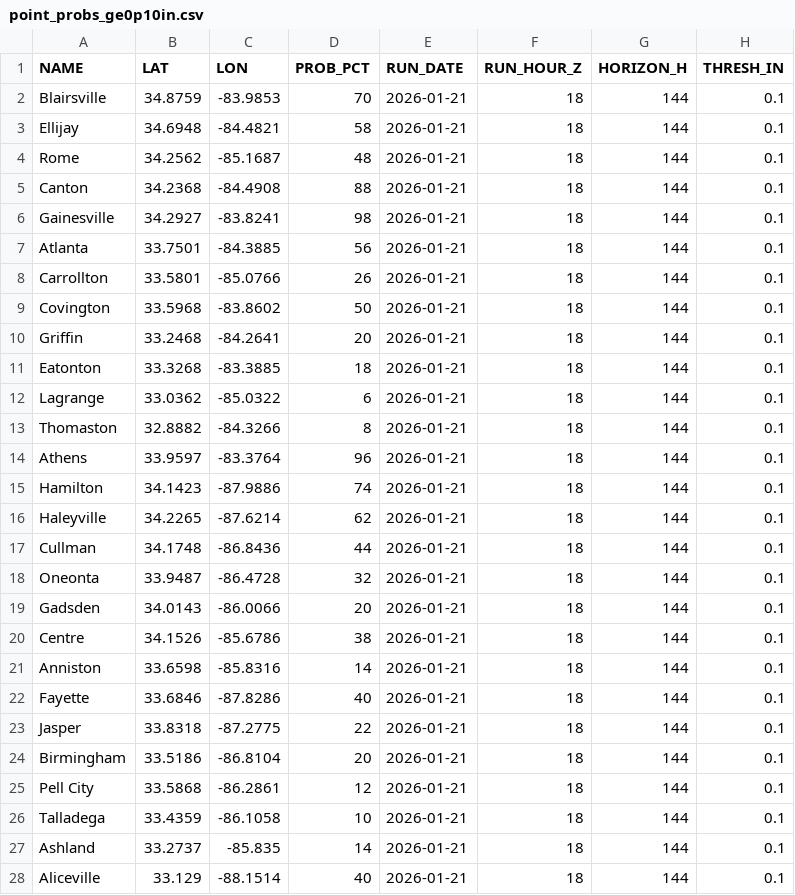
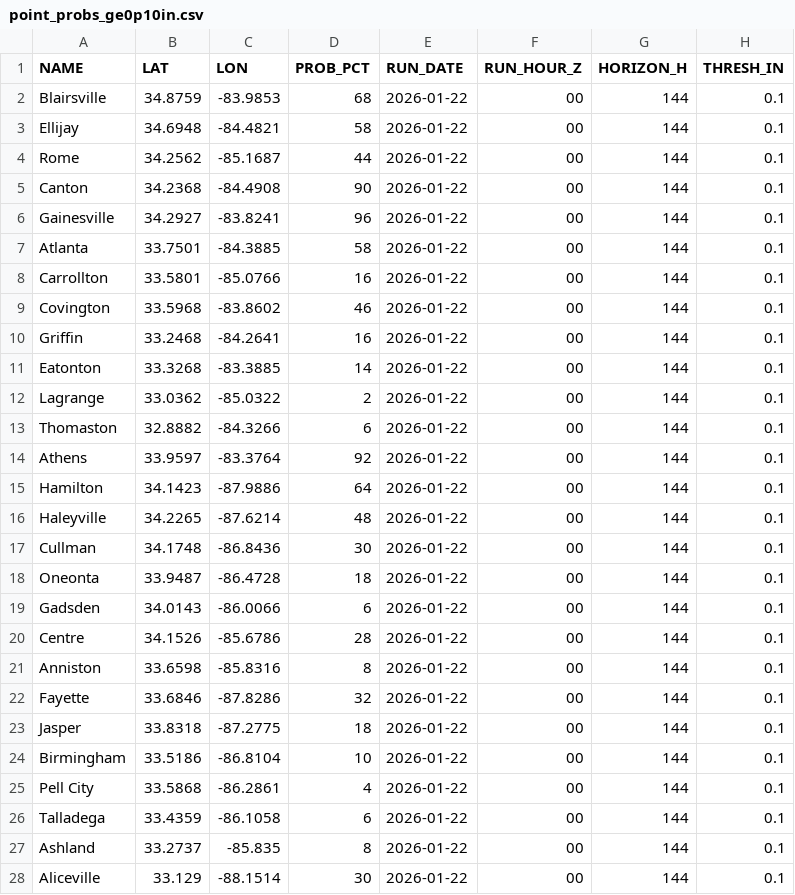
Before and after one commit to gtdish/GIS_Data, a CSV file: ice_prob/point_probs_ge0p10in.csv, drawn as a sheet; only a part is shown; the diff covers the shown part only.

```diff
--- a/ice_prob/point_probs_ge0p10in.csv
+++ b/ice_prob/point_probs_ge0p10in.csv
@@ -1,28 +1,28 @@
 NAME,LAT,LON,PROB_PCT,RUN_DATE,RUN_HOUR_Z,HORIZON_H,THRESH_IN
-Blairsville,34.8759,-83.9853,70,2026-01-21,18,144,0.1
-Ellijay,34.6948,-84.4821,58,2026-01-21,18,144,0.1
-Rome,34.2562,-85.1687,48,2026-01-21,18,144,0.1
-Canton,34.2368,-84.4908,88,2026-01-21,18,144,0.1
-Gainesville,34.2927,-83.8241,98,2026-01-21,18,144,0.1
-Atlanta,33.7501,-84.3885,56,2026-01-21,18,144,0.1
-Carrollton,33.5801,-85.0766,26,2026-01-21,18,144,0.1
-Covington,33.5968,-83.8602,50,2026-01-21,18,144,0.1
-Griffin,33.2468,-84.2641,20,2026-01-21,18,144,0.1
-Eatonton,33.3268,-83.3885,18,2026-01-21,18,144,0.1
-Lagrange,33.0362,-85.0322,6,2026-01-21,18,144,0.1
-Thomaston,32.8882,-84.3266,8,2026-01-21,18,144,0.1
-Athens,33.9597,-83.3764,96,2026-01-21,18,144,0.1
-Hamilton,34.1423,-87.9886,74,2026-01-21,18,144,0.1
-Haleyville,34.2265,-87.6214,62,2026-01-21,18,144,0.1
-Cullman,34.1748,-86.8436,44,2026-01-21,18,144,0.1
-Oneonta,33.9487,-86.4728,32,2026-01-21,18,144,0.1
-Gadsden,34.0143,-86.0066,20,2026-01-21,18,144,0.1
-Centre,34.1526,-85.6786,38,2026-01-21,18,144,0.1
-Anniston,33.6598,-85.8316,14,2026-01-21,18,144,0.1
-Fayette,33.6846,-87.8286,40,2026-01-21,18,144,0.1
-Jasper,33.8318,-87.2775,22,2026-01-21,18,144,0.1
-Birmingham,33.5186,-86.8104,20,2026-01-21,18,144,0.1
-Pell City,33.5868,-86.2861,12,2026-01-21,18,144,0.1
-Talladega,33.4359,-86.1058,10,2026-01-21,18,144,0.1
-Ashland,33.2737,-85.835,14,2026-01-21,18,144,0.1
-Aliceville,33.129,-88.1514,40,2026-01-21,18,144,0.1
+Blairsville,34.8759,-83.9853,68,2026-01-22,00,144,0.1
+Ellijay,34.6948,-84.4821,58,2026-01-22,00,144,0.1
+Rome,34.2562,-85.1687,44,2026-01-22,00,144,0.1
+Canton,34.2368,-84.4908,90,2026-01-22,00,144,0.1
+Gainesville,34.2927,-83.8241,96,2026-01-22,00,144,0.1
+Atlanta,33.7501,-84.3885,58,2026-01-22,00,144,0.1
+Carrollton,33.5801,-85.0766,16,2026-01-22,00,144,0.1
+Covington,33.5968,-83.8602,46,2026-01-22,00,144,0.1
+Griffin,33.2468,-84.2641,16,2026-01-22,00,144,0.1
+Eatonton,33.3268,-83.3885,14,2026-01-22,00,144,0.1
+Lagrange,33.0362,-85.0322,2,2026-01-22,00,144,0.1
+Thomaston,32.8882,-84.3266,6,2026-01-22,00,144,0.1
+Athens,33.9597,-83.3764,92,2026-01-22,00,144,0.1
+Hamilton,34.1423,-87.9886,64,2026-01-22,00,144,0.1
+Haleyville,34.2265,-87.6214,48,2026-01-22,00,144,0.1
+Cullman,34.1748,-86.8436,30,2026-01-22,00,144,0.1
+Oneonta,33.9487,-86.4728,18,2026-01-22,00,144,0.1
+Gadsden,34.0143,-86.0066,6,2026-01-22,00,144,0.1
+Centre,34.1526,-85.6786,28,2026-01-22,00,144,0.1
+Anniston,33.6598,-85.8316,8,2026-01-22,00,144,0.1
+Fayette,33.6846,-87.8286,32,2026-01-22,00,144,0.1
+Jasper,33.8318,-87.2775,18,2026-01-22,00,144,0.1
+Birmingham,33.5186,-86.8104,10,2026-01-22,00,144,0.1
+Pell City,33.5868,-86.2861,4,2026-01-22,00,144,0.1
+Talladega,33.4359,-86.1058,6,2026-01-22,00,144,0.1
+Ashland,33.2737,-85.835,8,2026-01-22,00,144,0.1
+Aliceville,33.129,-88.1514,30,2026-01-22,00,144,0.1
```
Also changed, not shown: 27 edited cells elsewhere in this file, ice_prob/point_probs_ge0p25in.csv, ice_prob/point_probs_ge0p50in.csv, 8 other files.
